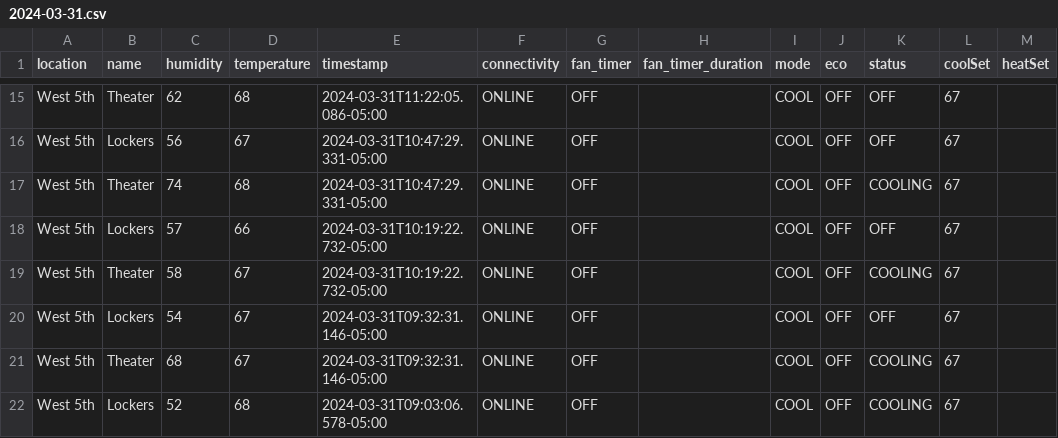
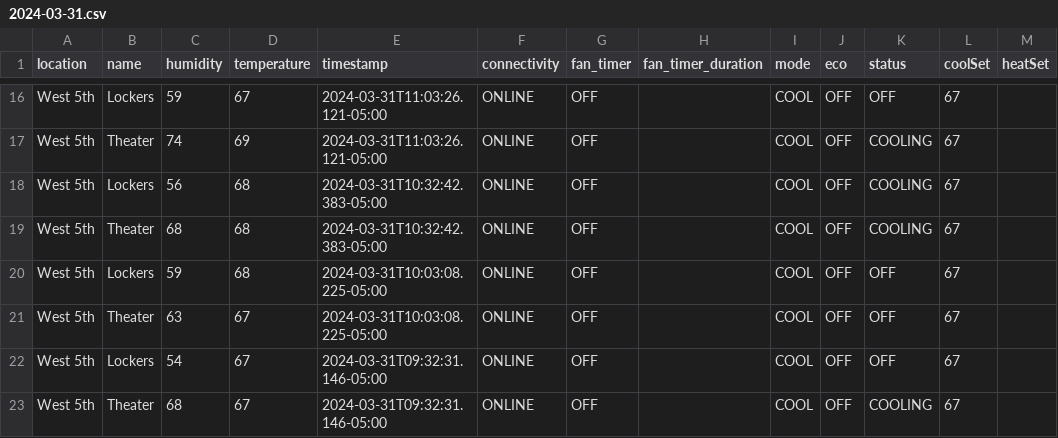
Before and after one commit to kevincolten/thermostat-monitor, a CSV file: 2024-03-31.csv, drawn as a sheet; only a part is shown, gaps mark what is left out; the shorter side is filled out with more unchanged rows; addresses are those after the commit; the diff covers the shown part only; the diff names each change by its address in the sheet, - before the commit and + after, or states it on an @@ line.

```diff
--- a/2024-03-31.csv
+++ b/2024-03-31.csv
-B16 (name): Theater
+B16 (name): Lockers
-C16 (humidity): 62
+C16 (humidity): 59
-D16 (temperature): 68
+D16 (temperature): 67
-E16 (timestamp): 2024-03-31T11:22:05.086-05:00
+E16 (timestamp): 2024-03-31T11:03:26.121-05:00
+row 17: West 5th | Theater | 74 | 69 | 2024-03-31T11:03:26.121-05:00 | ONLINE | OFF |  | COOL | OFF | COOLING | 67
-D18 (temperature): 67
+D18 (temperature): 68
-E18:E19 (timestamp): 2024-03-31T10:47:29.331-05:00
+E18:E19 (timestamp): 2024-03-31T10:32:42.383-05:00
-K18 (status): OFF
+K18 (status): COOLING
-C19 (humidity): 74
+C19 (humidity): 68
-C20 (humidity): 57
+C20 (humidity): 59
-D20 (temperature): 66
+D20 (temperature): 68
-E20:E21 (timestamp): 2024-03-31T10:19:22.732-05:00
+E20:E21 (timestamp): 2024-03-31T10:03:08.225-05:00
-C21 (humidity): 58
+C21 (humidity): 63
-K21 (status): COOLING
+K21 (status): OFF
```
Also changed, not shown: 1 added row and 37 edited cells elsewhere in this file, 1 other file.
